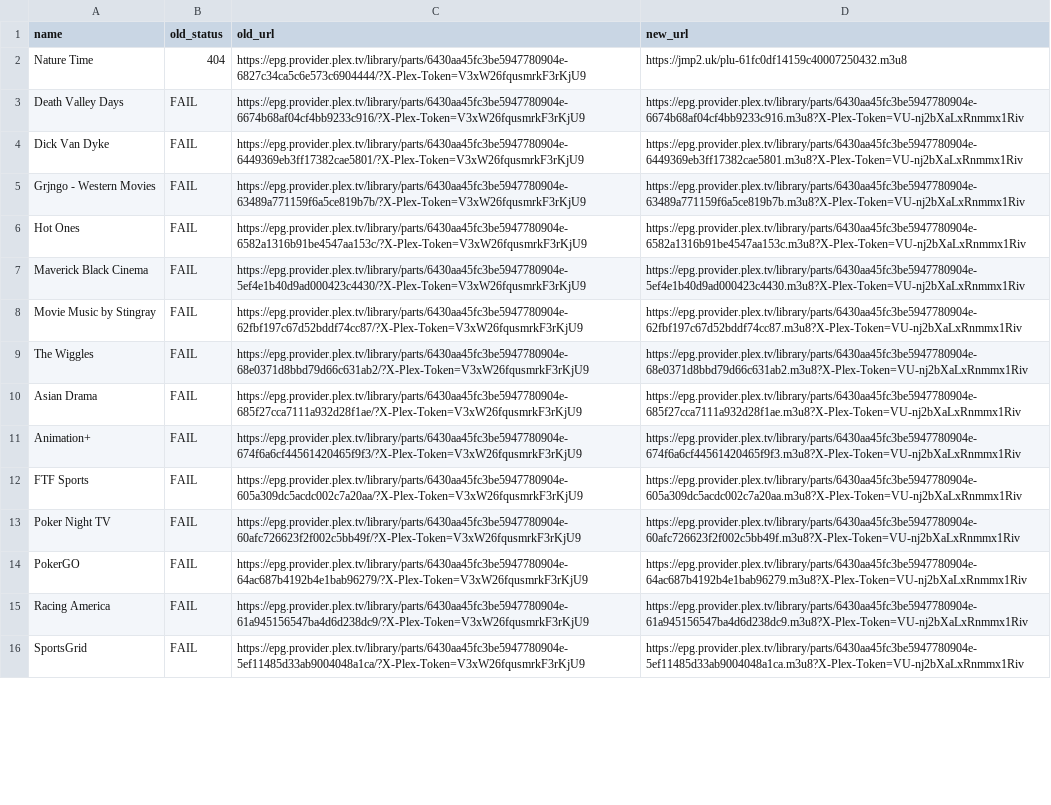
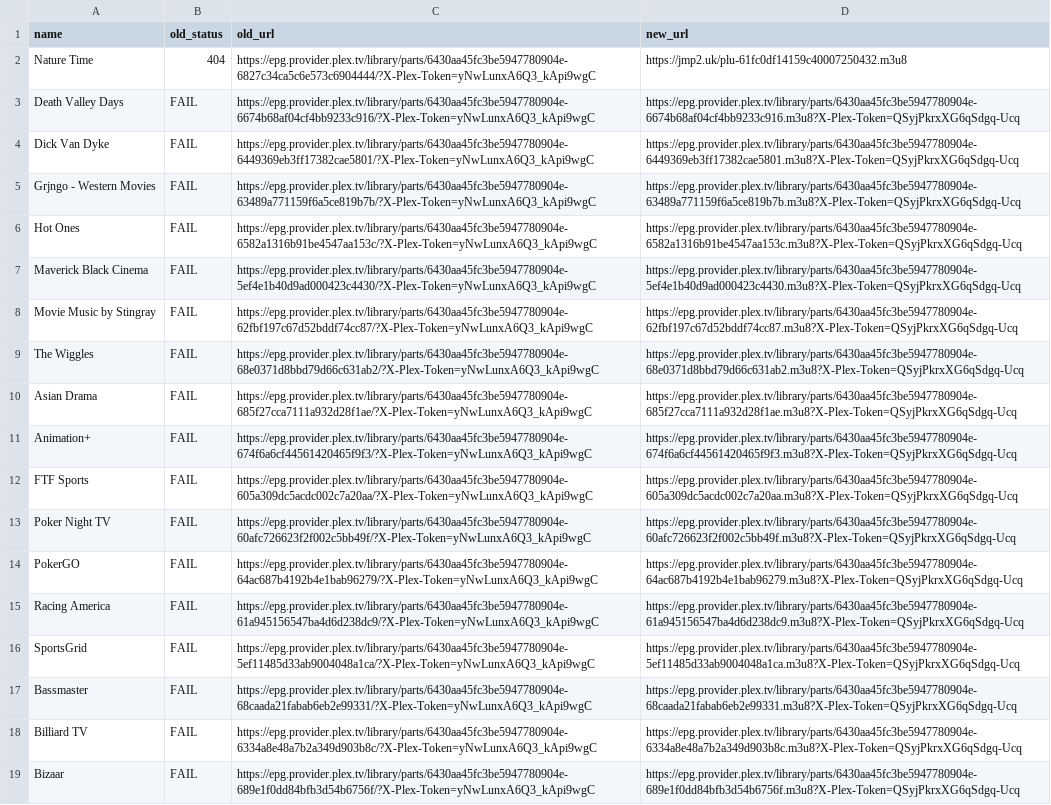
Before and after one commit to juliebgh/playlist-fr, a CSV file: repair-report.csv, drawn as a sheet; only a part is shown; the diff covers the shown part only; the diff names each change by its address in the sheet, - before the commit and + after, or states it on an @@ line.

```diff
--- a/repair-report.csv
+++ b/repair-report.csv
-C2 (old_url): https://epg.provider.plex.tv/library/parts/6430aa45fc3be5947780904e-6827c34ca5c6e573c6904444/?X-Plex-Token=V3xW26fqusmrkF3rKjU9
+C2 (old_url): https://epg.provider.plex.tv/library/parts/6430aa45fc3be5947780904e-6827c34ca5c6e573c6904444/?X-Plex-Token=yNwLunxA6Q3_kApi9wgC
-C3 (old_url): https://epg.provider.plex.tv/library/parts/6430aa45fc3be5947780904e-6674b68af04cf4bb9233c916/?X-Plex-Token=V3xW26fqusmrkF3rKjU9
+C3 (old_url): https://epg.provider.plex.tv/library/parts/6430aa45fc3be5947780904e-6674b68af04cf4bb9233c916/?X-Plex-Token=yNwLunxA6Q3_kApi9wgC
-D3 (new_url): https://epg.provider.plex.tv/library/parts/6430aa45fc3be5947780904e-6674b68af04cf4bb9233c916.m3u8?X-Plex-Token=VU-nj2bXaLxRnmmx1Riv
+D3 (new_url): https://epg.provider.plex.tv/library/parts/6430aa45fc3be5947780904e-6674b68af04cf4bb9233c916.m3u8?X-Plex-Token=QSyjPkrxXG6qSdgq-Ucq
-C4 (old_url): https://epg.provider.plex.tv/library/parts/6430aa45fc3be5947780904e-6449369eb3ff17382cae5801/?X-Plex-Token=V3xW26fqusmrkF3rKjU9
+C4 (old_url): https://epg.provider.plex.tv/library/parts/6430aa45fc3be5947780904e-6449369eb3ff17382cae5801/?X-Plex-Token=yNwLunxA6Q3_kApi9wgC
-D4 (new_url): https://epg.provider.plex.tv/library/parts/6430aa45fc3be5947780904e-6449369eb3ff17382cae5801.m3u8?X-Plex-Token=VU-nj2bXaLxRnmmx1Riv
+D4 (new_url): https://epg.provider.plex.tv/library/parts/6430aa45fc3be5947780904e-6449369eb3ff17382cae5801.m3u8?X-Plex-Token=QSyjPkrxXG6qSdgq-Ucq
-C5 (old_url): https://epg.provider.plex.tv/library/parts/6430aa45fc3be5947780904e-63489a771159f6a5ce819b7b/?X-Plex-Token=V3xW26fqusmrkF3rKjU9
+C5 (old_url): https://epg.provider.plex.tv/library/parts/6430aa45fc3be5947780904e-63489a771159f6a5ce819b7b/?X-Plex-Token=yNwLunxA6Q3_kApi9wgC
-D5 (new_url): https://epg.provider.plex.tv/library/parts/6430aa45fc3be5947780904e-63489a771159f6a5ce819b7b.m3u8?X-Plex-Token=VU-nj2bXaLxRnmmx1Riv
+D5 (new_url): https://epg.provider.plex.tv/library/parts/6430aa45fc3be5947780904e-63489a771159f6a5ce819b7b.m3u8?X-Plex-Token=QSyjPkrxXG6qSdgq-Ucq
-C6 (old_url): https://epg.provider.plex.tv/library/parts/6430aa45fc3be5947780904e-6582a1316b91be4547aa153c/?X-Plex-Token=V3xW26fqusmrkF3rKjU9
+C6 (old_url): https://epg.provider.plex.tv/library/parts/6430aa45fc3be5947780904e-6582a1316b91be4547aa153c/?X-Plex-Token=yNwLunxA6Q3_kApi9wgC
-D6 (new_url): https://epg.provider.plex.tv/library/parts/6430aa45fc3be5947780904e-6582a1316b91be4547aa153c.m3u8?X-Plex-Token=VU-nj2bXaLxRnmmx1Riv
+D6 (new_url): https://epg.provider.plex.tv/library/parts/6430aa45fc3be5947780904e-6582a1316b91be4547aa153c.m3u8?X-Plex-Token=QSyjPkrxXG6qSdgq-Ucq
-C7 (old_url): https://epg.provider.plex.tv/library/parts/6430aa45fc3be5947780904e-5ef4e1b40d9ad000423c4430/?X-Plex-Token=V3xW26fqusmrkF3rKjU9
+C7 (old_url): https://epg.provider.plex.tv/library/parts/6430aa45fc3be5947780904e-5ef4e1b40d9ad000423c4430/?X-Plex-Token=yNwLunxA6Q3_kApi9wgC
-D7 (new_url): https://epg.provider.plex.tv/library/parts/6430aa45fc3be5947780904e-5ef4e1b40d9ad000423c4430.m3u8?X-Plex-Token=VU-nj2bXaLxRnmmx1Riv
+D7 (new_url): https://epg.provider.plex.tv/library/parts/6430aa45fc3be5947780904e-5ef4e1b40d9ad000423c4430.m3u8?X-Plex-Token=QSyjPkrxXG6qSdgq-Ucq
-C8 (old_url): https://epg.provider.plex.tv/library/parts/6430aa45fc3be5947780904e-62fbf197c67d52bddf74cc87/?X-Plex-Token=V3xW26fqusmrkF3rKjU9
+C8 (old_url): https://epg.provider.plex.tv/library/parts/6430aa45fc3be5947780904e-62fbf197c67d52bddf74cc87/?X-Plex-Token=yNwLunxA6Q3_kApi9wgC
-D8 (new_url): https://epg.provider.plex.tv/library/parts/6430aa45fc3be5947780904e-62fbf197c67d52bddf74cc87.m3u8?X-Plex-Token=VU-nj2bXaLxRnmmx1Riv
+D8 (new_url): https://epg.provider.plex.tv/library/parts/6430aa45fc3be5947780904e-62fbf197c67d52bddf74cc87.m3u8?X-Plex-Token=QSyjPkrxXG6qSdgq-Ucq
-C9 (old_url): https://epg.provider.plex.tv/library/parts/6430aa45fc3be5947780904e-68e0371d8bbd79d66c631ab2/?X-Plex-Token=V3xW26fqusmrkF3rKjU9
+C9 (old_url): https://epg.provider.plex.tv/library/parts/6430aa45fc3be5947780904e-68e0371d8bbd79d66c631ab2/?X-Plex-Token=yNwLunxA6Q3_kApi9wgC
-D9 (new_url): https://epg.provider.plex.tv/library/parts/6430aa45fc3be5947780904e-68e0371d8bbd79d66c631ab2.m3u8?X-Plex-Token=VU-nj2bXaLxRnmmx1Riv
+D9 (new_url): https://epg.provider.plex.tv/library/parts/6430aa45fc3be5947780904e-68e0371d8bbd79d66c631ab2.m3u8?X-Plex-Token=QSyjPkrxXG6qSdgq-Ucq
-C10 (old_url): https://epg.provider.plex.tv/library/parts/6430aa45fc3be5947780904e-685f27cca7111a932d28f1ae/?X-Plex-Token=V3xW26fqusmrkF3rKjU9
+C10 (old_url): https://epg.provider.plex.tv/library/parts/6430aa45fc3be5947780904e-685f27cca7111a932d28f1ae/?X-Plex-Token=yNwLunxA6Q3_kApi9wgC
-D10 (new_url): https://epg.provider.plex.tv/library/parts/6430aa45fc3be5947780904e-685f27cca7111a932d28f1ae.m3u8?X-Plex-Token=VU-nj2bXaLxRnmmx1Riv
+D10 (new_url): https://epg.provider.plex.tv/library/parts/6430aa45fc3be5947780904e-685f27cca7111a932d28f1ae.m3u8?X-Plex-Token=QSyjPkrxXG6qSdgq-Ucq
-C11 (old_url): https://epg.provider.plex.tv/library/parts/6430aa45fc3be5947780904e-674f6a6cf44561420465f9f3/?X-Plex-Token=V3xW26fqusmrkF3rKjU9
+C11 (old_url): https://epg.provider.plex.tv/library/parts/6430aa45fc3be5947780904e-674f6a6cf44561420465f9f3/?X-Plex-Token=yNwLunxA6Q3_kApi9wgC
-D11 (new_url): https://epg.provider.plex.tv/library/parts/6430aa45fc3be5947780904e-674f6a6cf44561420465f9f3.m3u8?X-Plex-Token=VU-nj2bXaLxRnmmx1Riv
+D11 (new_url): https://epg.provider.plex.tv/library/parts/6430aa45fc3be5947780904e-674f6a6cf44561420465f9f3.m3u8?X-Plex-Token=QSyjPkrxXG6qSdgq-Ucq
-C12 (old_url): https://epg.provider.plex.tv/library/parts/6430aa45fc3be5947780904e-605a309dc5acdc002c7a20aa/?X-Plex-Token=V3xW26fqusmrkF3rKjU9
+C12 (old_url): https://epg.provider.plex.tv/library/parts/6430aa45fc3be5947780904e-605a309dc5acdc002c7a20aa/?X-Plex-Token=yNwLunxA6Q3_kApi9wgC
-D12 (new_url): https://epg.provider.plex.tv/library/parts/6430aa45fc3be5947780904e-605a309dc5acdc002c7a20aa.m3u8?X-Plex-Token=VU-nj2bXaLxRnmmx1Riv
+D12 (new_url): https://epg.provider.plex.tv/library/parts/6430aa45fc3be5947780904e-605a309dc5acdc002c7a20aa.m3u8?X-Plex-Token=QSyjPkrxXG6qSdgq-Ucq
-C13 (old_url): https://epg.provider.plex.tv/library/parts/6430aa45fc3be5947780904e-60afc726623f2f002c5bb49f/?X-Plex-Token=V3xW26fqusmrkF3rKjU9
+C13 (old_url): https://epg.provider.plex.tv/library/parts/6430aa45fc3be5947780904e-60afc726623f2f002c5bb49f/?X-Plex-Token=yNwLunxA6Q3_kApi9wgC
-D13 (new_url): https://epg.provider.plex.tv/library/parts/6430aa45fc3be5947780904e-60afc726623f2f002c5bb49f.m3u8?X-Plex-Token=VU-nj2bXaLxRnmmx1Riv
+D13 (new_url): https://epg.provider.plex.tv/library/parts/6430aa45fc3be5947780904e-60afc726623f2f002c5bb49f.m3u8?X-Plex-Token=QSyjPkrxXG6qSdgq-Ucq
-C14 (old_url): https://epg.provider.plex.tv/library/parts/6430aa45fc3be5947780904e-64ac687b4192b4e1bab96279/?X-Plex-Token=V3xW26fqusmrkF3rKjU9
+C14 (old_url): https://epg.provider.plex.tv/library/parts/6430aa45fc3be5947780904e-64ac687b4192b4e1bab96279/?X-Plex-Token=yNwLunxA6Q3_kApi9wgC
-D14 (new_url): https://epg.provider.plex.tv/library/parts/6430aa45fc3be5947780904e-64ac687b4192b4e1bab96279.m3u8?X-Plex-Token=VU-nj2bXaLxRnmmx1Riv
+D14 (new_url): https://epg.provider.plex.tv/library/parts/6430aa45fc3be5947780904e-64ac687b4192b4e1bab96279.m3u8?X-Plex-Token=QSyjPkrxXG6qSdgq-Ucq
-C15 (old_url): https://epg.provider.plex.tv/library/parts/6430aa45fc3be5947780904e-61a945156547ba4d6d238dc9/?X-Plex-Token=V3xW26fqusmrkF3rKjU9
+C15 (old_url): https://epg.provider.plex.tv/library/parts/6430aa45fc3be5947780904e-61a945156547ba4d6d238dc9/?X-Plex-Token=yNwLunxA6Q3_kApi9wgC
-D15 (new_url): https://epg.provider.plex.tv/library/parts/6430aa45fc3be5947780904e-61a945156547ba4d6d238dc9.m3u8?X-Plex-Token=VU-nj2bXaLxRnmmx1Riv
+D15 (new_url): https://epg.provider.plex.tv/library/parts/6430aa45fc3be5947780904e-61a945156547ba4d6d238dc9.m3u8?X-Plex-Token=QSyjPkrxXG6qSdgq-Ucq
-C16 (old_url): https://epg.provider.plex.tv/library/parts/6430aa45fc3be5947780904e-5ef11485d33ab9004048a1ca/?X-Plex-Token=V3xW26fqusmrkF3rKjU9
+C16 (old_url): https://epg.provider.plex.tv/library/parts/6430aa45fc3be5947780904e-5ef11485d33ab9004048a1ca/?X-Plex-Token=yNwLunxA6Q3_kApi9wgC
-D16 (new_url): https://epg.provider.plex.tv/library/parts/6430aa45fc3be5947780904e-5ef11485d33ab9004048a1ca.m3u8?X-Plex-Token=VU-nj2bXaLxRnmmx1Riv
+D16 (new_url): https://epg.provider.plex.tv/library/parts/6430aa45fc3be5947780904e-5ef11485d33ab9004048a1ca.m3u8?X-Plex-Token=QSyjPkrxXG6qSdgq-Ucq
+row 17: Bassmaster | FAIL | https://epg.provider.plex.tv/library/parts/6430aa45fc3be5947780904e-68caada21fabab6eb2e99331/?X-Plex-Token=yNwLunxA6Q3_kApi9wgC | https://epg.provider.plex.tv/library/parts/6430aa45fc3be5947780904e-68caada21fabab6eb2e99331.m3u8?X-Plex-Token=QSyjPkrxXG6qSdgq-Ucq
+row 18: Billiard TV | FAIL | https://epg.provider.plex.tv/library/parts/6430aa45fc3be5947780904e-6334a8e48a7b2a349d903b8c/?X-Plex-Token=yNwLunxA6Q3_kApi9wgC | https://epg.provider.plex.tv/library/parts/6430aa45fc3be5947780904e-6334a8e48a7b2a349d903b8c.m3u8?X-Plex-Token=QSyjPkrxXG6qSdgq-Ucq
+row 19: Bizaar | FAIL | https://epg.provider.plex.tv/library/parts/6430aa45fc3be5947780904e-689e1f0dd84bfb3d54b6756f/?X-Plex-Token=yNwLunxA6Q3_kApi9wgC | https://epg.provider.plex.tv/library/parts/6430aa45fc3be5947780904e-689e1f0dd84bfb3d54b6756f.m3u8?X-Plex-Token=QSyjPkrxXG6qSdgq-Ucq
```
Also changed, not shown: 11 added rows, 2 removed rows and 56 edited cells elsewhere in this file, 1 other file.
